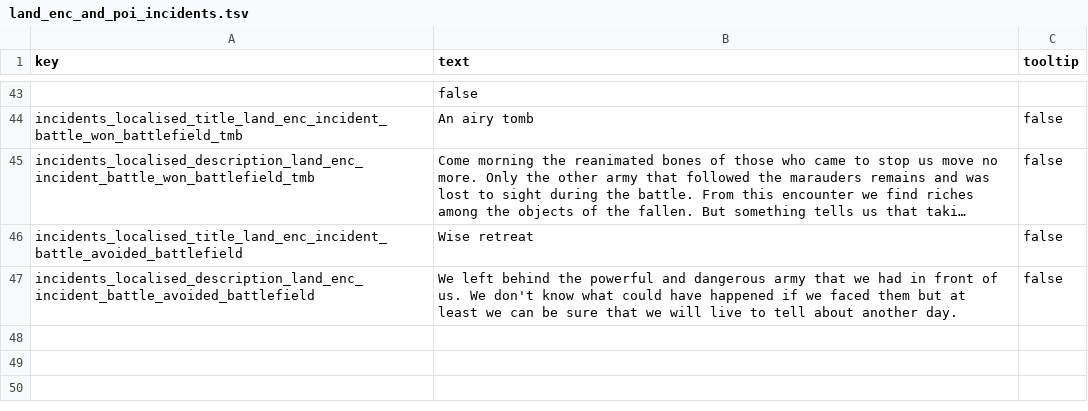
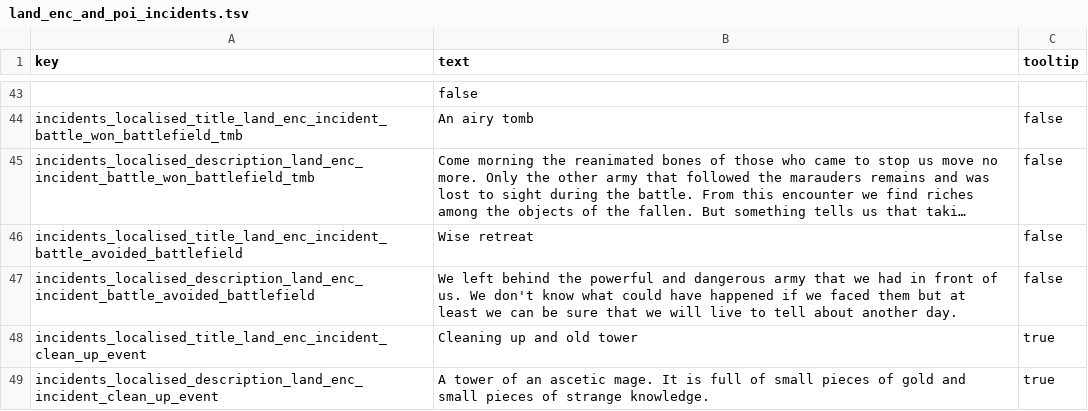
Before and after one commit to kibarrarra/tw3_land_encounters_and_points_of_interest, a TSV file: text/db/land_enc_and_poi_incidents.tsv, drawn as a sheet; only a part is shown, gaps mark what is left out; long unchanged cells end in ….

```diff
--- a/text/db/land_enc_and_poi_incidents.tsv
+++ b/text/db/land_enc_and_poi_incidents.tsv
@@ -47 +47,3 @@ incidents_localised_title_land_enc_incident_battle_avoided_battlefield	Wise retr
 incidents_localised_description_land_enc_incident_battle_avoided_battlefield	We left behind the powerful and dangerous army that we had in front of us. We don't know what could have happened if we faced them but at least we can be sure that we will live to tell about another day.	false
+incidents_localised_title_land_enc_incident_clean_up_event	Cleaning up and old tower	true
+incidents_localised_description_land_enc_incident_clean_up_event	A tower of an ascetic mage. It is full of small pieces of gold and small pieces of strange knowledge.	true
```
Also changed, not shown: db/cdir_events_incident_option_junctions_tables/land_encounters_and_points_of_interest.tsv, db/cdir_events_incident_payloads_tables/land_encounters_and_points_of_interest.tsv, 25 other files.
